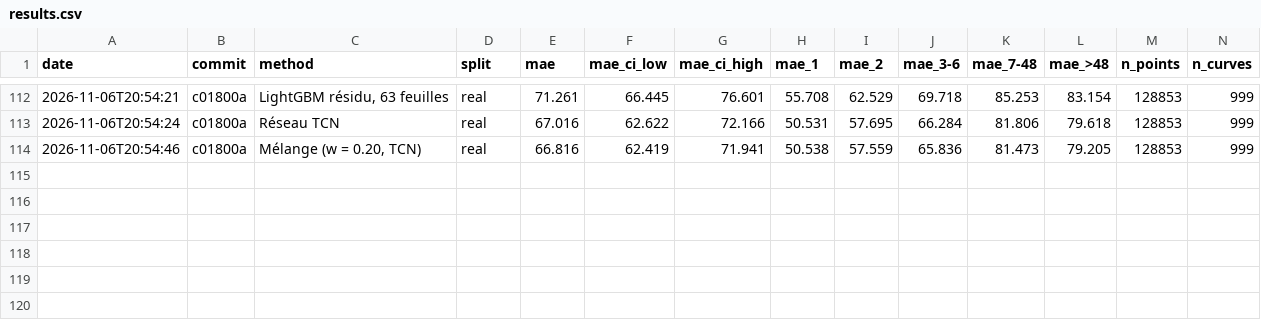
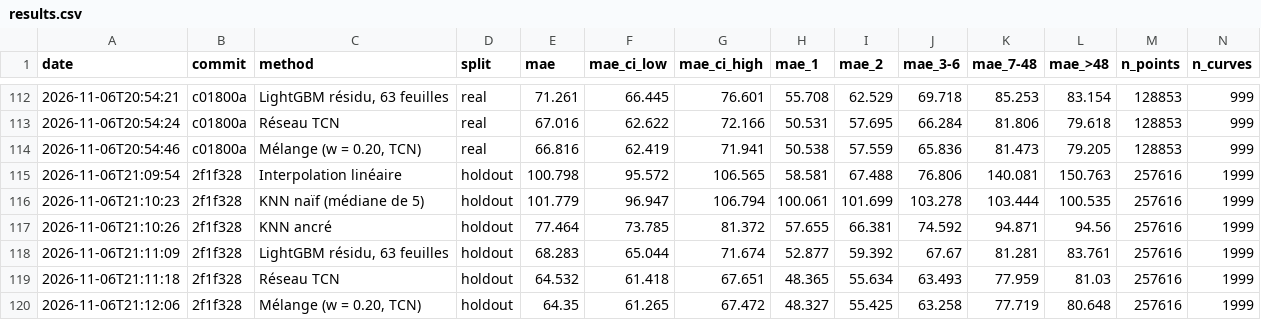
Before and after one commit to thibaudperes/ENS-ENEDIS, a CSV file: reports/results.csv, drawn as a sheet; only a part is shown, gaps mark what is left out; rows hold the shown columns only; the diff names each change by its address in the sheet, - before the commit and + after, or states it on an @@ line.

Commit message:
Intervalles conformes, impact sur les agrégats, score final sur le holdout et soumission
- uncertainty.py : prédiction conforme par classe de trou et normalisée par une
  difficulté prédite (modèle entraîné sur le réservoir), couverture, analyse du biais
- holdout (utilisé une seule fois) : mélange 64,3 W contre 100,8 W pour le benchmark
  (−36 %), intervalles à 90 % couvrant 90,1 % des vraies valeurs
- agrégats : biais de −4 % de l'énergie manquante (objectif L1), correction par
  décalage documentée avec son coût en MAE
- submission.py : soumission au format exact du fichier exemple, avec ses tests
- notebooks/06_incertitude_et_score_final.ipynb

```diff
--- a/reports/results.csv
+++ b/reports/results.csv
+row 115: 2026-11-06T21:09:54 | 2f1f328 | Interpolation linéaire | holdout | 100.798 | 95.572 | 106.565 | 58.581 | 67.488 | 76.806 | 140.081 | 150.763 | 257616 | 1999
+row 116: 2026-11-06T21:10:23 | 2f1f328 | KNN naïf (médiane de 5) | holdout | 101.779 | 96.947 | 106.794 | 100.061 | 101.699 | 103.278 | 103.444 | 100.535 | 257616 | 1999
+row 117: 2026-11-06T21:10:26 | 2f1f328 | KNN ancré | holdout | 77.464 | 73.785 | 81.372 | 57.655 | 66.381 | 74.592 | 94.871 | 94.56 | 257616 | 1999
+row 118: 2026-11-06T21:11:09 | 2f1f328 | LightGBM résidu, 63 feuilles | holdout | 68.283 | 65.044 | 71.674 | 52.877 | 59.392 | 67.67 | 81.281 | 83.761 | 257616 | 1999
+row 119: 2026-11-06T21:11:18 | 2f1f328 | Réseau TCN | holdout | 64.532 | 61.418 | 67.651 | 48.365 | 55.634 | 63.493 | 77.959 | 81.03 | 257616 | 1999
+row 120: 2026-11-06T21:12:06 | 2f1f328 | Mélange (w = 0.20, TCN) | holdout | 64.35 | 61.265 | 67.472 | 48.327 | 55.425 | 63.258 | 77.719 | 80.648 | 257616 | 1999
```
Also changed, not shown: 9 other files.
